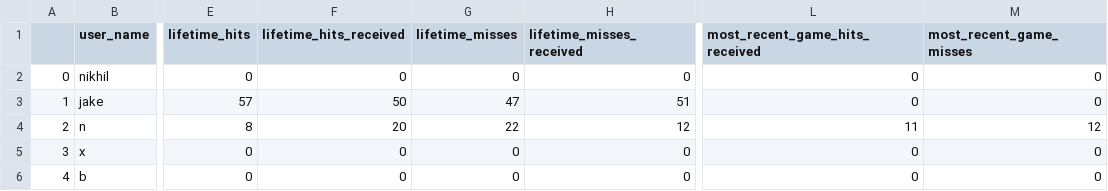
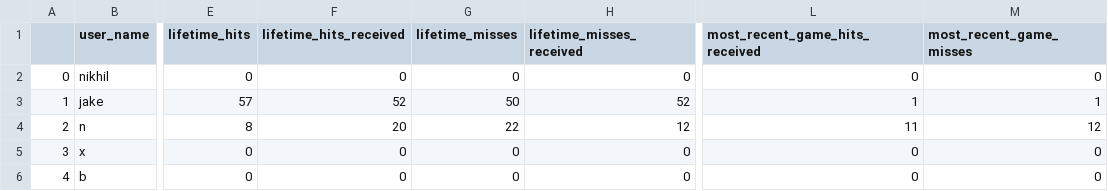
Before and after one commit to jakeluoma/Battleship, a CSV file: user_stats.csv, drawn as a sheet; only a part is shown, gaps mark what is left out; the diff names each change by its address in the sheet, - before the commit and + after, or states it on an @@ line.

```diff
--- a/user_stats.csv
+++ b/user_stats.csv
-F3 (lifetime_hits_received): 50
+F3 (lifetime_hits_received): 52
-G3 (lifetime_misses): 47
+G3 (lifetime_misses): 50
-H3 (lifetime_misses_received): 51
+H3 (lifetime_misses_received): 52
-L3 (most_recent_game_hits_received): 0
+L3 (most_recent_game_hits_received): 1
-M3 (most_recent_game_misses): 0
+M3 (most_recent_game_misses): 1
```
Also changed, not shown: 2 other files.
